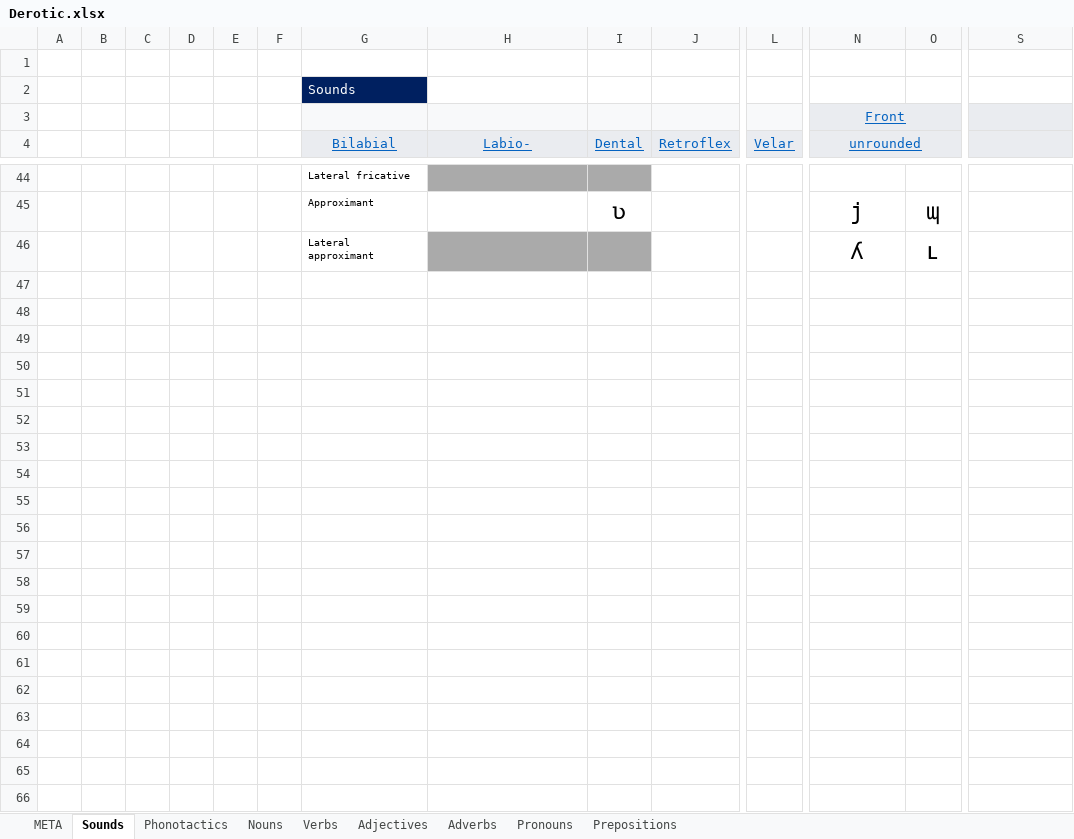
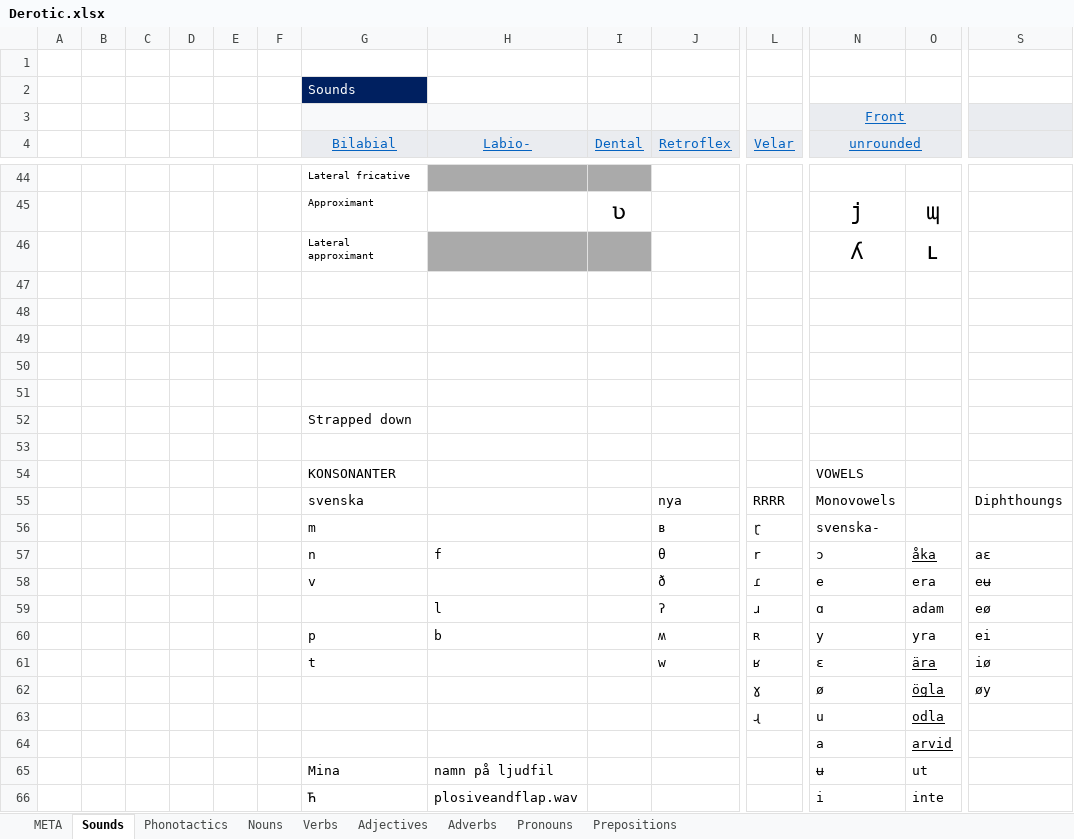
Before and after one commit to ArvidSteen/AiaSync, an Excel workbook: Aia/Lang/Derotic/Derotic.xlsx, sheet Sounds, drawn as a sheet; only a part is shown, gaps mark what is left out; values as stored, in another font and other column widths than the file's, no borders; rows hold the shown columns only; the diff covers the shown part only; the diff names each change by its address in the sheet, - before the commit and + after, or states it on an @@ line.

```diff
--- a/Aia/Lang/Derotic/Derotic.xlsx (sheet Sounds)
+++ b/Aia/Lang/Derotic/Derotic.xlsx (sheet Sounds)
+row 47: (empty)
+row 48: (empty)
+row 49: (empty)
+row 50: (empty)
+row 51: (empty)
+row 52:  |  |  |  |  |  | Strapped down
+row 53: (empty)
+row 54:  |  |  |  |  |  | KONSONANTER |  |  |  |  | VOWELS
+row 55:  |  |  |  |  |  | svenska |  |  | nya | RRRR | Monovowels |  | Diphthoungs
+row 56:  |  |  |  |  |  | m |  |  | ʙ | ɽ | svenska-
+row 57:  |  |  |  |  |  | n | f |  | θ | r | ɔ | åka | aɛ
+row 58:  |  |  |  |  |  | v |  |  | ð | ɾ | e | era | eʉ
+row 59:  |  |  |  |  |  |  | l |  | ʔ | ɹ | ɑ | adam | eø
+row 60:  |  |  |  |  |  | p | b |  | ʍ | ʀ | y | yra | ei
+row 61:  |  |  |  |  |  | t |  |  | w | ʁ | ɛ | ära | iø
+row 62:  |  |  |  |  |  |  |  |  |  | ɣ | ø | ögla | øy
+row 63:  |  |  |  |  |  |  |  |  |  | ɻ | u | odla
+row 64:  |  |  |  |  |  |  |  |  |  |  | a | arvid
+row 65:  |  |  |  |  |  | Mina | namn på ljudfil |  |  |  | ʉ | ut
+row 66:  |  |  |  |  |  | Ћ | plosiveandflap.wav |  |  |  | i | inte
```
Also changed, not shown: cell formats elsewhere in this sheet, sheet Phonotactics, 10 other files.
